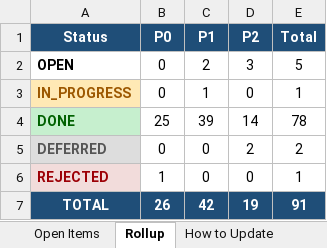
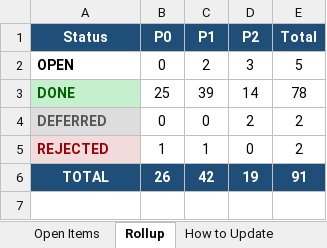
Before and after one commit to mystocktrades2024-sudo/BullVeda, an Excel workbook: cache/open_items_2026-05-11.xlsx, sheet Rollup, drawn as a sheet; values as stored, in another font and other column widths than the file's, no borders; removed rows and columns are numbered as before the commit, all else as after; the diff names each change by its address in the sheet, - before the commit and + after, or states it on an @@ line.

```diff
--- a/cache/open_items_2026-05-11.xlsx (sheet Rollup)
+++ b/cache/open_items_2026-05-11.xlsx (sheet Rollup)
-row 3: IN_PROGRESS | 0 | 1 | 0 | 1
-C5 (P1): 0
+C5 (P1): 1
-E5 (Total): 1
+E5 (Total): 2
```
Also changed, not shown: sheet Open Items, 1 other file.
